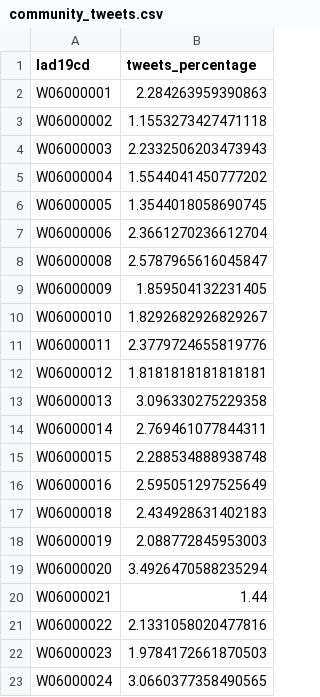
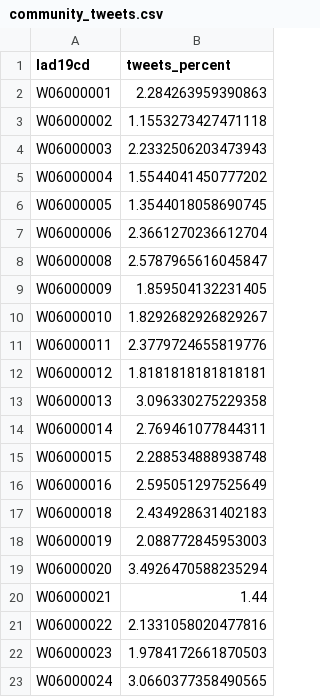
Before and after one commit to DynamicGenetics/COVID-19-Community-Response, a CSV file: backend/datasets/data/live/cleaned/community_tweets.csv, drawn as a sheet.

Commit message:
Fix data column name for pipeline

```diff
--- a/backend/datasets/data/live/cleaned/community_tweets.csv
+++ b/backend/datasets/data/live/cleaned/community_tweets.csv
@@ -1,2 +1,2 @@
-lad19cd,tweets_percentage
+lad19cd,tweets_percent
 W06000001,2.284263959390863
```
Also changed, not shown: 1 other file.
